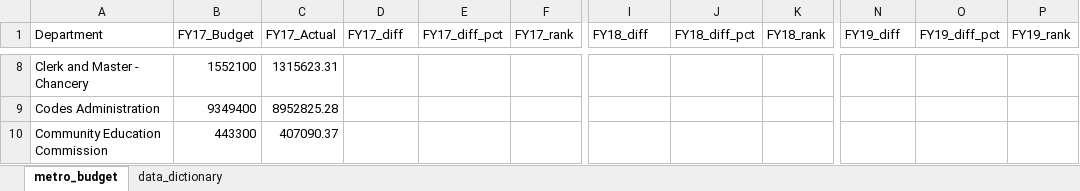
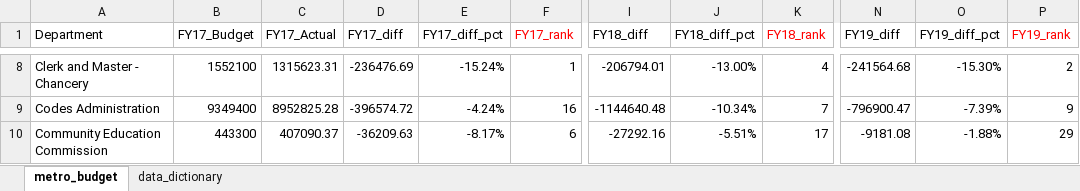
Before and after one commit to NSS-Data-Analytics-Cohort-8/budget_lookups-cjpentecost, an Excel workbook: metro_budget_exercise.xlsx, sheet metro_budget, drawn as a sheet; only a part is shown, gaps mark what is left out; values as stored, in another font and other column widths than the file's, no borders; charts and pictures and table styles not drawn; the diff covers the shown part only; the diff names each change by its address in the sheet, - before the commit and + after, or states it on an @@ line.

```diff
--- a/metro_budget_exercise.xlsx (sheet metro_budget)
+++ b/metro_budget_exercise.xlsx (sheet metro_budget)
-F1 text colour: black
+F1 text colour: #FF0000
-K1 text colour: black
+K1 text colour: #FF0000
-P1 text colour: black
+P1 text colour: #FF0000
-D8 (FY17_diff): (empty)
+D8 (FY17_diff): -236476.69
-E8 (FY17_diff_pct): (empty)
+E8 (FY17_diff_pct): -15.24%
-F8 (FY17_rank): (empty)
+F8 (FY17_rank): 1
-I8 (FY18_diff): (empty)
+I8 (FY18_diff): -206794.01
-J8 (FY18_diff_pct): (empty)
+J8 (FY18_diff_pct): -13.00%
-K8 (FY18_rank): (empty)
+K8 (FY18_rank): 4
-N8 (FY19_diff): (empty)
+N8 (FY19_diff): -241564.68
-O8 (FY19_diff_pct): (empty)
+O8 (FY19_diff_pct): -15.30%
-P8 (FY19_rank): (empty)
+P8 (FY19_rank): 2
-D9 (FY17_diff): (empty)
+D9 (FY17_diff): -396574.72
-E9 (FY17_diff_pct): (empty)
+E9 (FY17_diff_pct): -4.24%
-F9 (FY17_rank): (empty)
+F9 (FY17_rank): 16
-I9 (FY18_diff): (empty)
+I9 (FY18_diff): -1144640.48
-J9 (FY18_diff_pct): (empty)
+J9 (FY18_diff_pct): -10.34%
-K9 (FY18_rank): (empty)
+K9 (FY18_rank): 7
-N9 (FY19_diff): (empty)
+N9 (FY19_diff): -796900.47
-O9 (FY19_diff_pct): (empty)
+O9 (FY19_diff_pct): -7.39%
-P9 (FY19_rank): (empty)
+P9 (FY19_rank): 9
-D10 (FY17_diff): (empty)
+D10 (FY17_diff): -36209.63
-E10 (FY17_diff_pct): (empty)
+E10 (FY17_diff_pct): -8.17%
-F10 (FY17_rank): (empty)
+F10 (FY17_rank): 6
-I10 (FY18_diff): (empty)
+I10 (FY18_diff): -27292.16
-J10 (FY18_diff_pct): (empty)
+J10 (FY18_diff_pct): -5.51%
-K10 (FY18_rank): (empty)
+K10 (FY18_rank): 17
-N10 (FY19_diff): (empty)
+N10 (FY19_diff): -9181.08
-O10 (FY19_diff_pct): (empty)
+O10 (FY19_diff_pct): -1.88%
-P10 (FY19_rank): (empty)
+P10 (FY19_rank): 29
```
Also changed, not shown: 18 added rows, 18 removed rows and 439 edited cells elsewhere in this sheet, charts or pictures.
